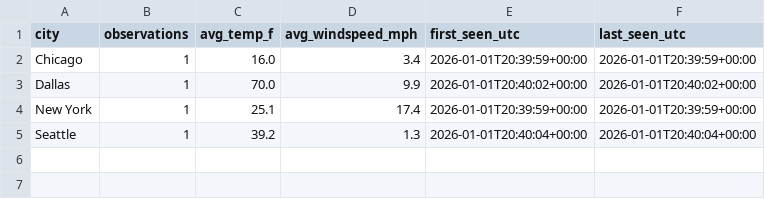
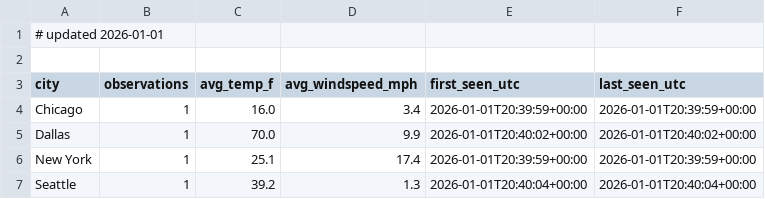
Before and after one commit to Bmowville/data-engineering-lab, a CSV file: reports/weather_summary.csv, drawn as a sheet; the diff names each change by its address in the sheet, - before the commit and + after, or states it on an @@ line.

Commit message:
Update weather snapshot note

```diff
--- a/reports/weather_summary.csv
+++ b/reports/weather_summary.csv
+row 1: # updated 2026-01-01
+row 2: (empty)
```
